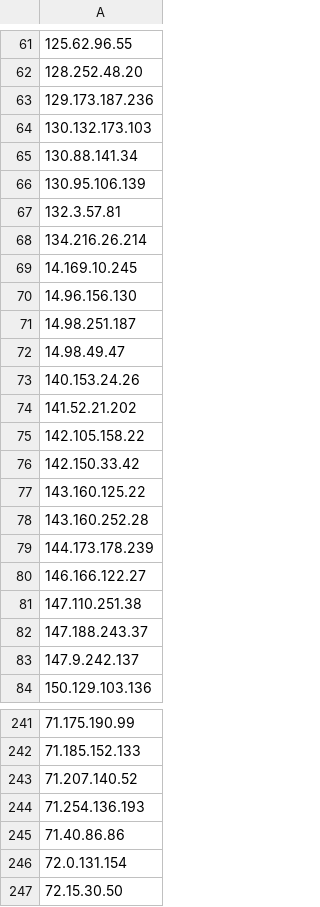
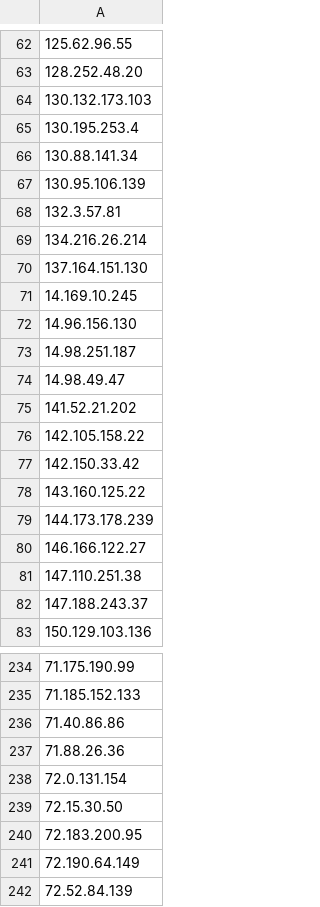
Before and after one commit to giovannipro/wikimole, a CSV file: data/edits/editors_14.csv, drawn as a sheet; only a part is shown, gaps mark what is left out; the shorter side is filled out with more unchanged rows; the diff covers the shown part only.

```diff
--- a/data/edits/editors_14.csv
+++ b/data/edits/editors_14.csv
@@ -62,4 +63,4 @@
 128.252.48.20,
-129.173.187.236,
 130.132.173.103,
+130.195.253.4,
 130.88.141.34,
@@ -68,2 +69,3 @@
 134.216.26.214,
+137.164.151.130,
 14.169.10.245,
@@ -72,3 +74,2 @@
 14.98.49.47,
-140.153.24.26,
 141.52.21.202,
@@ -77,3 +78,2 @@
 143.160.125.22,
-143.160.252.28,
 144.173.178.239,
@@ -82,3 +82,2 @@
 147.188.243.37,
-147.9.242.137,
 150.129.103.136,
@@ -242,5 +235,4 @@
 71.185.152.133,
-71.207.140.52,
-71.254.136.193,
 71.40.86.86,
+71.88.26.36,
 72.0.131.154,
```
Also changed, not shown: 26 added rows, 44 removed rows and 3 edited cells elsewhere in this file, data/edits/edited_articles_14.csv, data/edits/edited_articles_15.csv, 8 other files.
